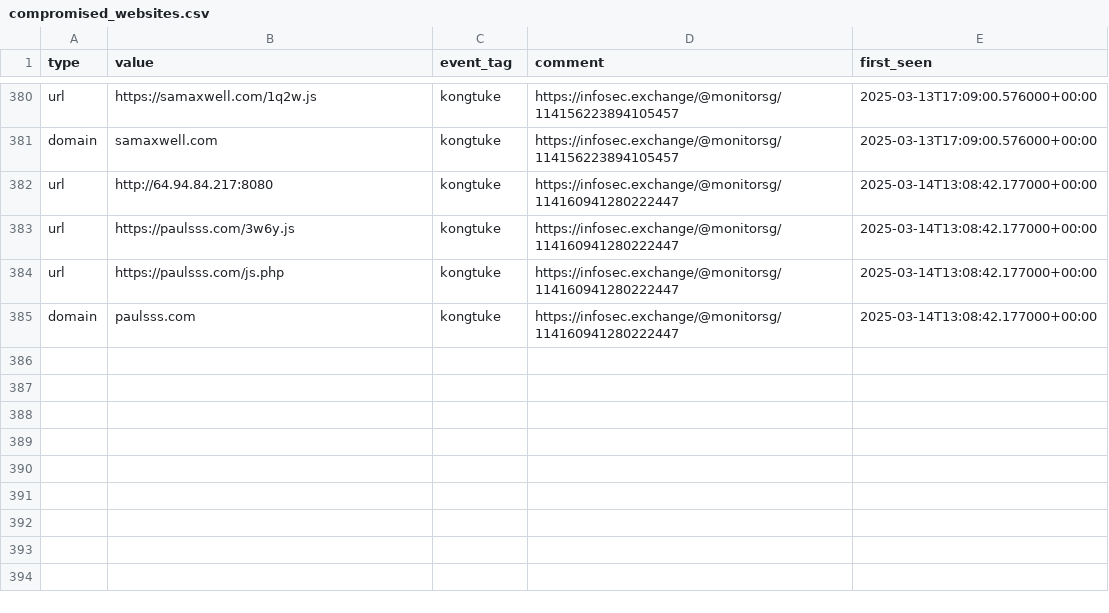
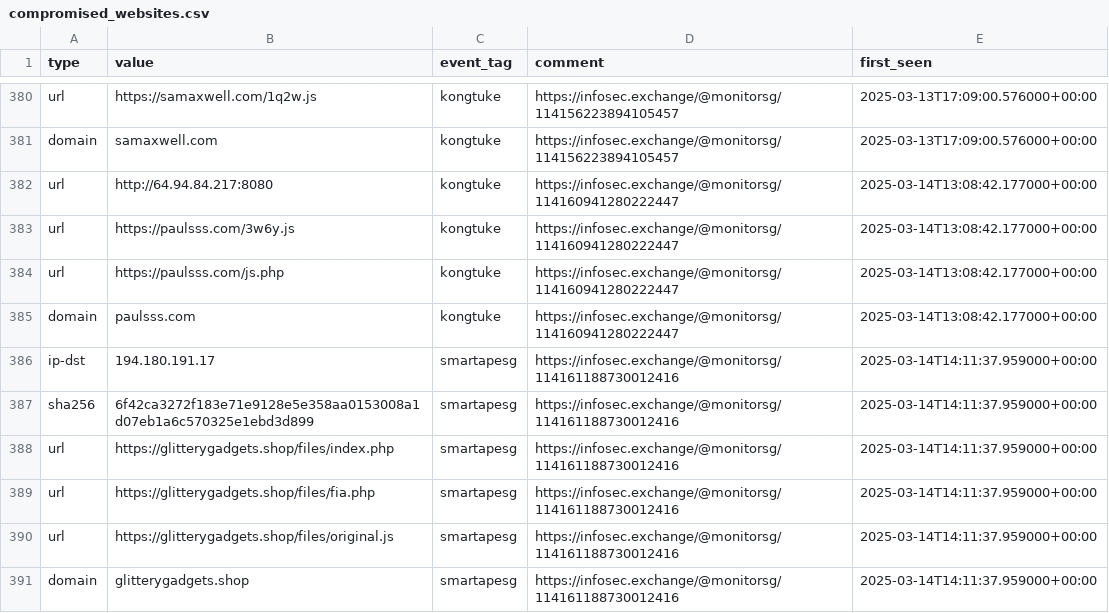
Before and after one commit to Gusty-Dusty/compromised_feeds, a CSV file: 30_days/compromised_websites.csv, drawn as a sheet; only a part is shown, gaps mark what is left out.

```diff
--- a/30_days/compromised_websites.csv
+++ b/30_days/compromised_websites.csv
@@ -385 +385,7 @@ type,value,event_tag,comment,first_seen
 "domain","paulsss.com","kongtuke","https://infosec.exchange/@monitorsg/114160941280222447","2025-03-14T13:08:42.177000+00:00"
+"ip-dst","194.180.191.17","smartapesg","https://infosec.exchange/@monitorsg/114161188730012416","2025-03-14T14:11:37.959000+00:00"
+"sha256","6f42ca3272f183e71e9128e5e358aa0153008a1d07eb1a6c570325e1ebd3d899","smartapesg","https://infosec.exchange/@monitorsg/114161188730012416","2025-03-14T14:11:37.959000+00:00"
+"url","https://glitterygadgets.shop/files/index.php","smartapesg","https://infosec.exchange/@monitorsg/114161188730012416","2025-03-14T14:11:37.959000+00:00"
+"url","https://glitterygadgets.shop/files/fia.php","smartapesg","https://infosec.exchange/@monitorsg/114161188730012416","2025-03-14T14:11:37.959000+00:00"
+"url","https://glitterygadgets.shop/files/original.js","smartapesg","https://infosec.exchange/@monitorsg/114161188730012416","2025-03-14T14:11:37.959000+00:00"
+"domain","glitterygadgets.shop","smartapesg","https://infosec.exchange/@monitorsg/114161188730012416","2025-03-14T14:11:37.959000+00:00"
```
Also changed, not shown: 7_days/compromised_websites.csv, 6 other files.
